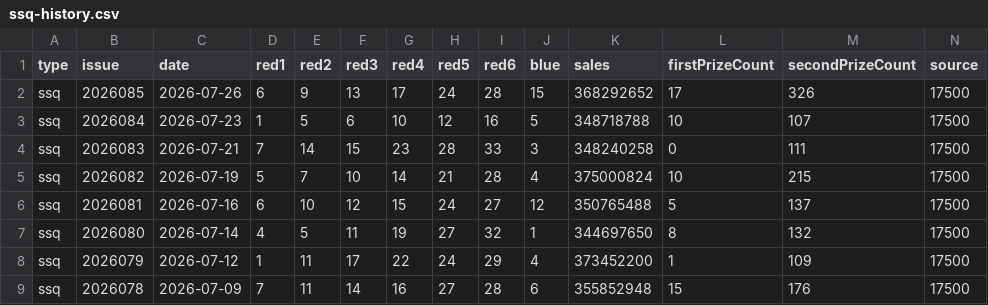
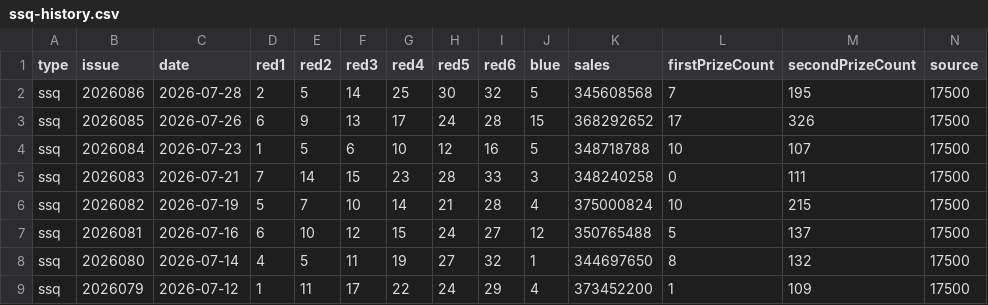
Before and after one commit to sfqin/lottery_ticket, a CSV file: data/ssq-history.csv, drawn as a sheet; only a part is shown; the shorter side is filled out with more unchanged rows.

```diff
--- a/data/ssq-history.csv
+++ b/data/ssq-history.csv
@@ -1,2 +1,3 @@
 type,issue,date,red1,red2,red3,red4,red5,red6,blue,sales,firstPrizeCount,secondPrizeCount,source
+ssq,2026086,2026-07-28,2,5,14,25,30,32,5,345608568,7,195,17500
 ssq,2026085,2026-07-26,6,9,13,17,24,28,15,368292652,17,326,17500
```
Also changed, not shown: data/ssq-arena.csv.
